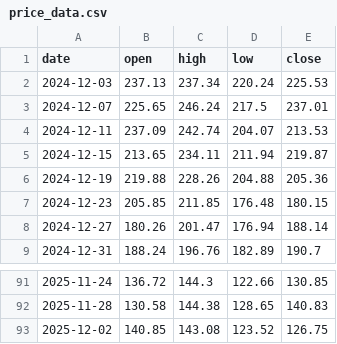
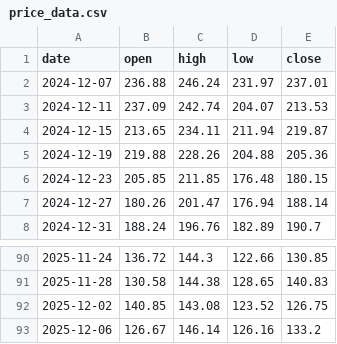
Before and after one commit to brisklm/basic-coin-prediction-node, a CSV file: data/price_data.csv, drawn as a sheet; only a part is shown, gaps mark what is left out.

```diff
--- a/data/price_data.csv
+++ b/data/price_data.csv
@@ -1,4 +1,3 @@
 date,open,high,low,close
-2024-12-03,237.13,237.34,220.24,225.53
-2024-12-07,225.65,246.24,217.5,237.01
+2024-12-07,236.88,246.24,231.97,237.01
 2024-12-11,237.09,242.74,204.07,213.53
@@ -93 +92,2 @@ date,open,high,low,close
 2025-12-02,140.85,143.08,123.52,126.75
+2025-12-06,126.67,146.14,126.16,133.2
```
